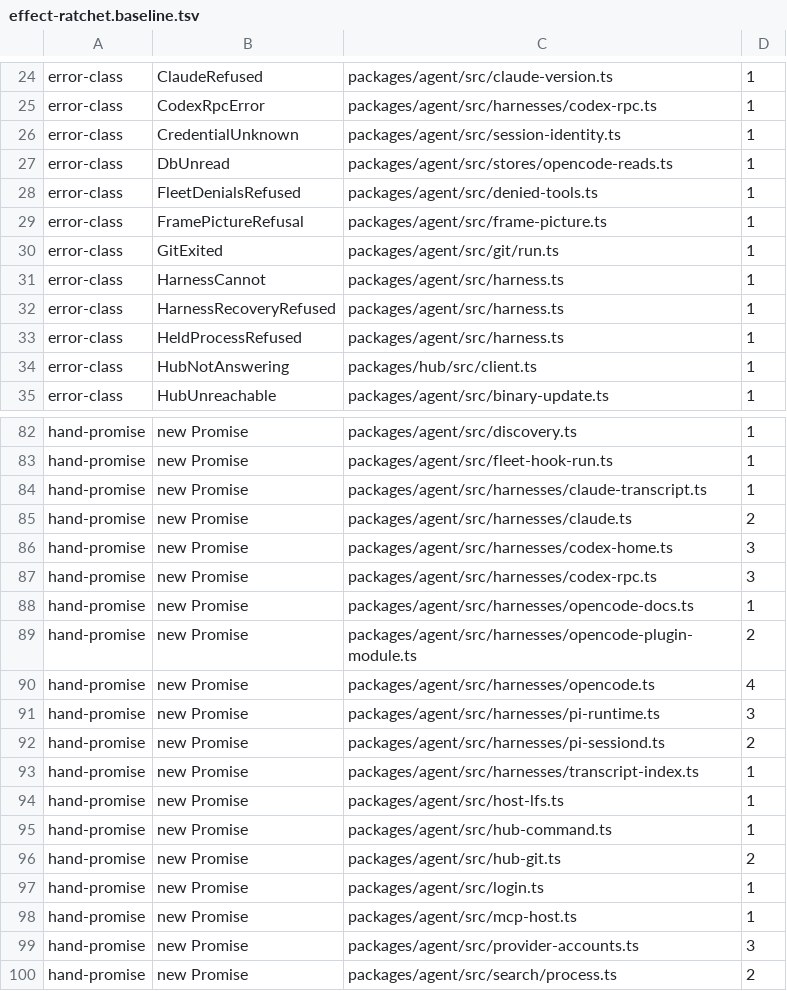
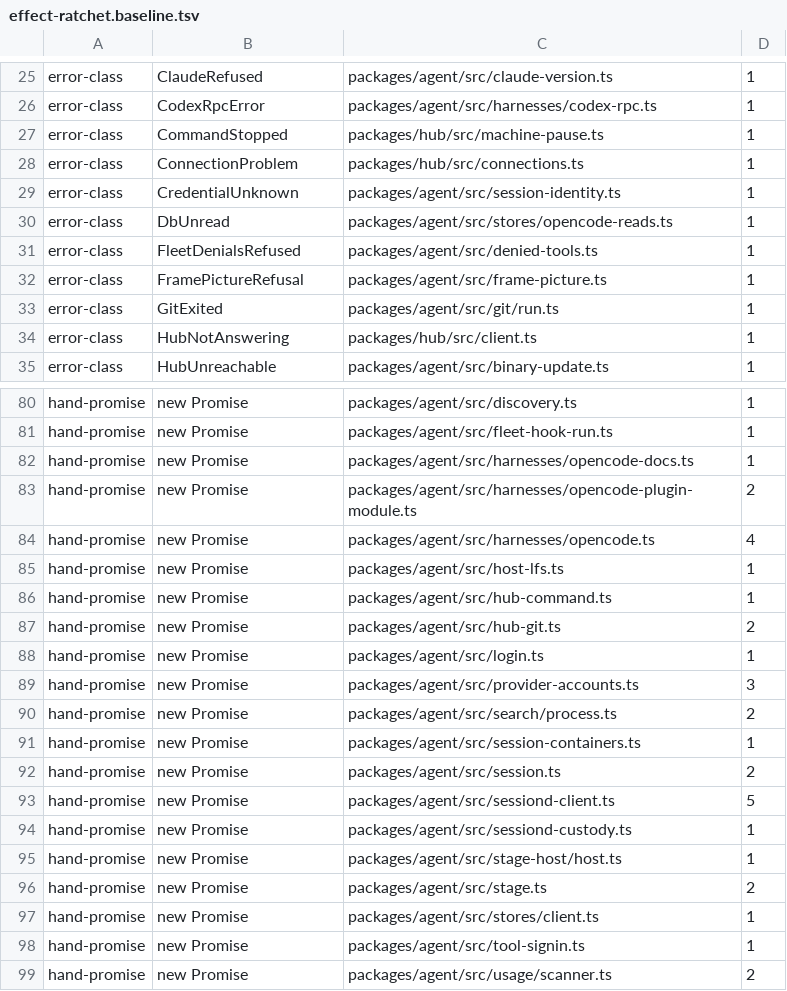
Before and after one commit to Bewinxed/cawco, a TSV file: scripts/effect-ratchet.baseline.tsv, drawn as a sheet; only a part is shown, gaps mark what is left out; the shorter side is filled out with more unchanged rows; removed rows and columns are numbered as before the commit, all else as after; the diff covers the shown part only; the diff names each change by its address in the sheet, - before the commit and + after, or states it on an @@ line.

```diff
--- a/scripts/effect-ratchet.baseline.tsv
+++ b/scripts/effect-ratchet.baseline.tsv
+row 27: error-class | CommandStopped | packages/hub/src/machine-pause.ts | 1
+row 28: error-class | ConnectionProblem | packages/hub/src/connections.ts | 1
-row 31: error-class | HarnessCannot | packages/agent/src/harness.ts | 1
-row 32: error-class | HarnessRecoveryRefused | packages/agent/src/harness.ts | 1
-row 33: error-class | HeldProcessRefused | packages/agent/src/harness.ts | 1
-row 84: hand-promise | new Promise | packages/agent/src/harnesses/claude-transcript.ts | 1
-row 85: hand-promise | new Promise | packages/agent/src/harnesses/claude.ts | 2
-row 86: hand-promise | new Promise | packages/agent/src/harnesses/codex-home.ts | 3
-row 87: hand-promise | new Promise | packages/agent/src/harnesses/codex-rpc.ts | 3
-row 91: hand-promise | new Promise | packages/agent/src/harnesses/pi-runtime.ts | 3
-row 92: hand-promise | new Promise | packages/agent/src/harnesses/pi-sessiond.ts | 2
-row 93: hand-promise | new Promise | packages/agent/src/harnesses/transcript-index.ts | 1
-row 98: hand-promise | new Promise | packages/agent/src/mcp-host.ts | 1
```
Also changed, not shown: 3 added rows and 6 removed rows elsewhere in this file, 13 other files.
